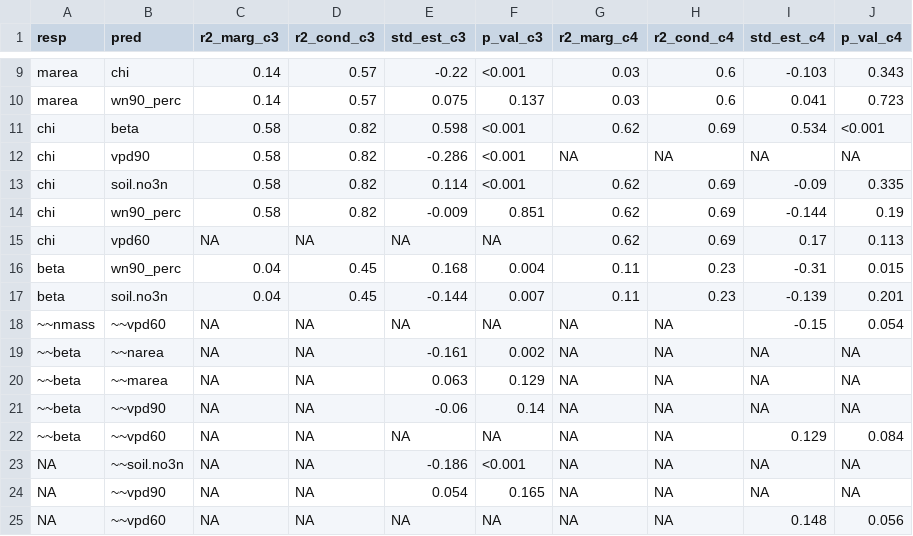
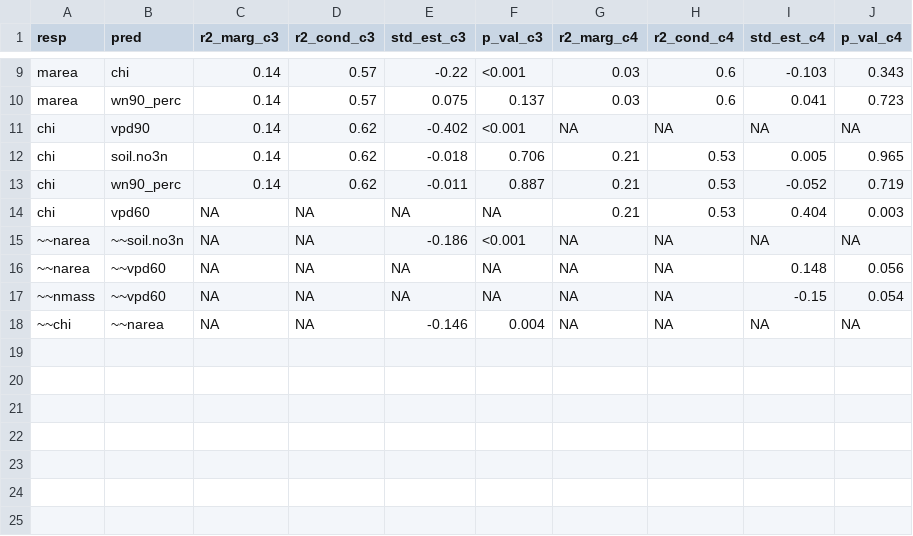
Before and after one commit to eaperkowski/TXeco, a CSV file: tables/TXeco_table5_SEMclean.csv, drawn as a sheet; only a part is shown, gaps mark what is left out; removed rows and columns are numbered as before the commit, all else as after; the diff names each change by its address in the sheet, - before the commit and + after, or states it on an @@ line.

```diff
--- a/tables/TXeco_table5_SEMclean.csv
+++ b/tables/TXeco_table5_SEMclean.csv
-row 11: chi | beta | 0.58 | 0.82 | 0.598 | <0.001 | 0.62 | 0.69 | 0.534 | <0.001
-C11 (r2_marg_c3): 0.58
+C11 (r2_marg_c3): 0.14
-D11 (r2_cond_c3): 0.82
+D11 (r2_cond_c3): 0.62
-E11 (std_est_c3): -0.286
+E11 (std_est_c3): -0.402
-row 13: chi | soil.no3n | 0.58 | 0.82 | 0.114 | <0.001 | 0.62 | 0.69 | -0.09 | 0.335
-row 14: chi | wn90_perc | 0.58 | 0.82 | -0.009 | 0.851 | 0.62 | 0.69 | -0.144 | 0.19
+row 12: chi | soil.no3n | 0.14 | 0.62 | -0.018 | 0.706 | 0.21 | 0.53 | 0.005 | 0.965
+row 13: chi | wn90_perc | 0.14 | 0.62 | -0.011 | 0.887 | 0.21 | 0.53 | -0.052 | 0.719
-G14 (r2_marg_c4): 0.62
+G14 (r2_marg_c4): 0.21
-H14 (r2_cond_c4): 0.69
+H14 (r2_cond_c4): 0.53
-I14 (std_est_c4): 0.17
+I14 (std_est_c4): 0.404
-J14 (p_val_c4): 0.113
+J14 (p_val_c4): 0.003
-row 16: beta | wn90_perc | 0.04 | 0.45 | 0.168 | 0.004 | 0.11 | 0.23 | -0.31 | 0.015
-row 17: beta | soil.no3n | 0.04 | 0.45 | -0.144 | 0.007 | 0.11 | 0.23 | -0.139 | 0.201
+row 15: ~~narea | ~~soil.no3n | NA | NA | -0.186 | <0.001 | NA | NA | NA | NA
+row 16: ~~narea | ~~vpd60 | NA | NA | NA | NA | NA | NA | 0.148 | 0.056
-A18 (resp): ~~beta
+A18 (resp): ~~chi
-E18 (std_est_c3): -0.161
+E18 (std_est_c3): -0.146
-F18 (p_val_c3): 0.002
+F18 (p_val_c3): 0.004
-row 20: ~~beta | ~~marea | NA | NA | 0.063 | 0.129 | NA | NA | NA | NA
-row 21: ~~beta | ~~vpd90 | NA | NA | -0.06 | 0.14 | NA | NA | NA | NA
-row 22: ~~beta | ~~vpd60 | NA | NA | NA | NA | NA | NA | 0.129 | 0.084
-row 23: NA | ~~soil.no3n | NA | NA | -0.186 | <0.001 | NA | NA | NA | NA
-row 24: NA | ~~vpd90 | NA | NA | 0.054 | 0.165 | NA | NA | NA | NA
-row 25: NA | ~~vpd60 | NA | NA | NA | NA | NA | NA | 0.148 | 0.056
```
Also changed, not shown: tables/TXeco_TableS2_modelselection.csv, 7 other files.
